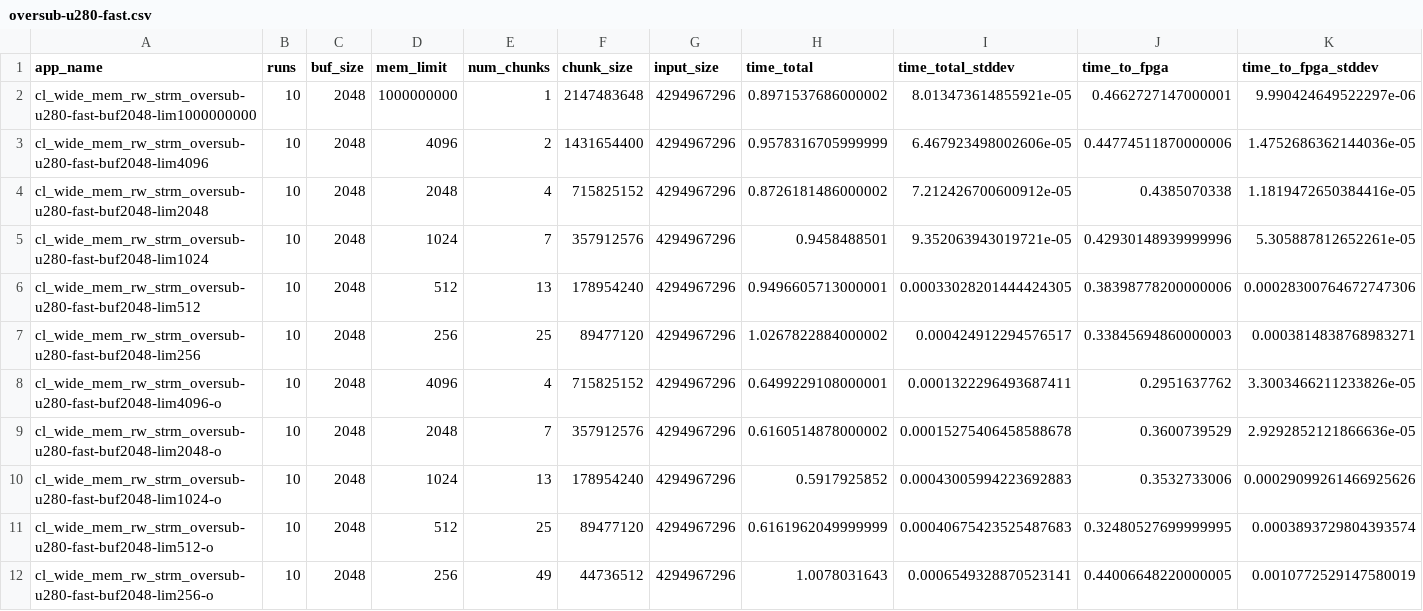
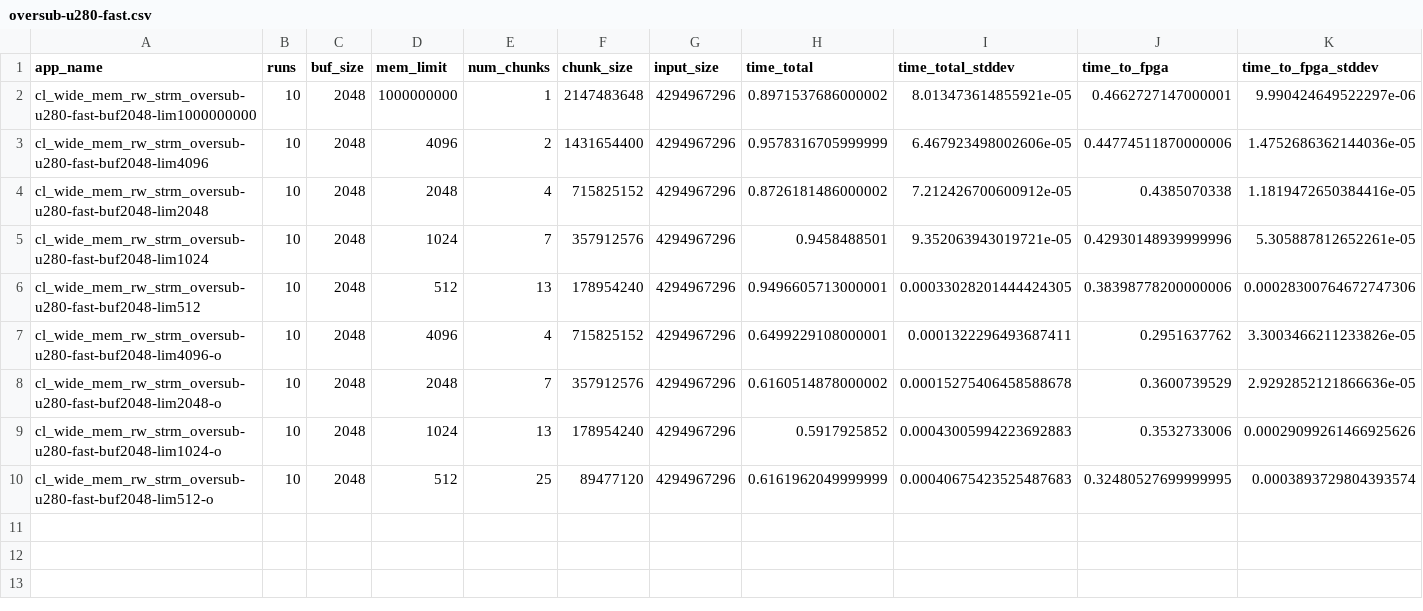
Before and after one commit to TUM-DSE/proteus-eval, a CSV file: data/native/oversub-u280-fast.csv, drawn as a sheet; only a part is shown; rows hold the shown columns only; the diff names each change by its address in the sheet, - before the commit and + after, or states it on an @@ line.

Commit message:
Remove 256 MiB from oversub

```diff
--- a/data/native/oversub-u280-fast.csv
+++ b/data/native/oversub-u280-fast.csv
-row 7: cl_wide_mem_rw_strm_oversub-u280-fast-buf2048-lim256 | 10 | 2048 | 256 | 25 | 89477120 | 4294967296 | 1.0267822884000002 | 0.000424912294576517 | 0.33845694860000003 | 0.0003814838768983271
-row 12: cl_wide_mem_rw_strm_oversub-u280-fast-buf2048-lim256-o | 10 | 2048 | 256 | 49 | 44736512 | 4294967296 | 1.0078031643 | 0.0006549328870523141 | 0.44006648220000005 | 0.0010772529147580019
```
Also changed, not shown: data/native/oversub-u280-ddr-dualchannel-fast.csv, data/native/oversub-u280-ddr-fast.csv, 2 other files.
